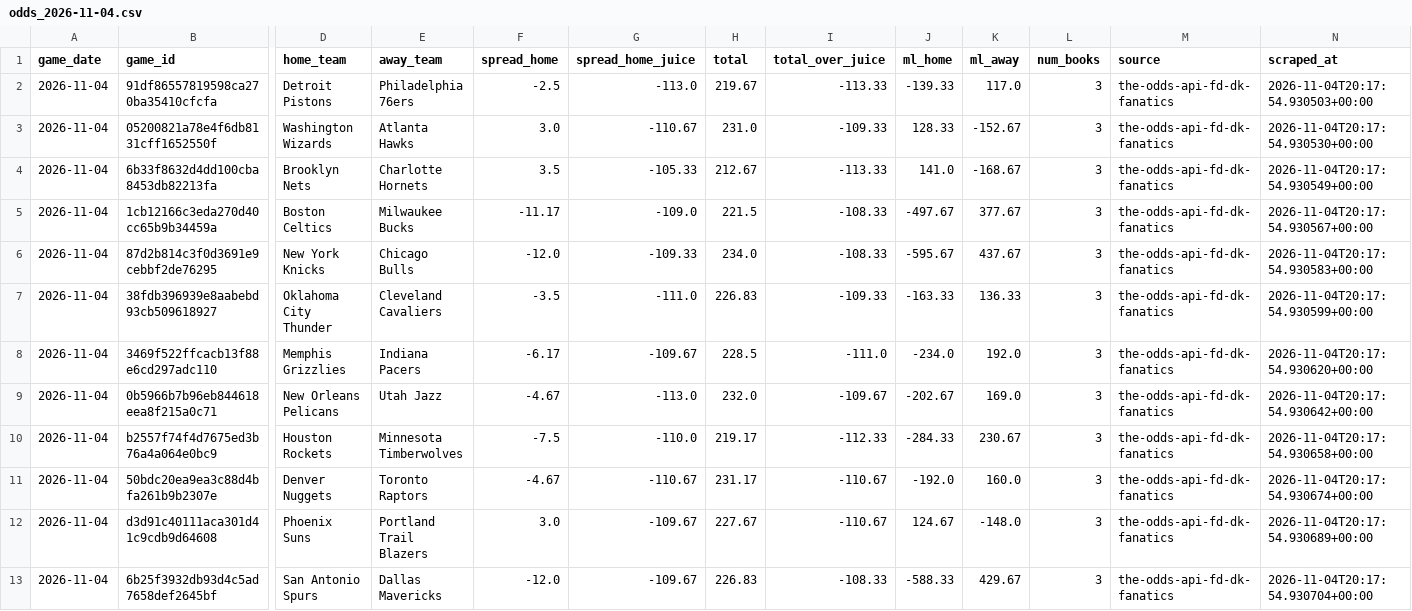
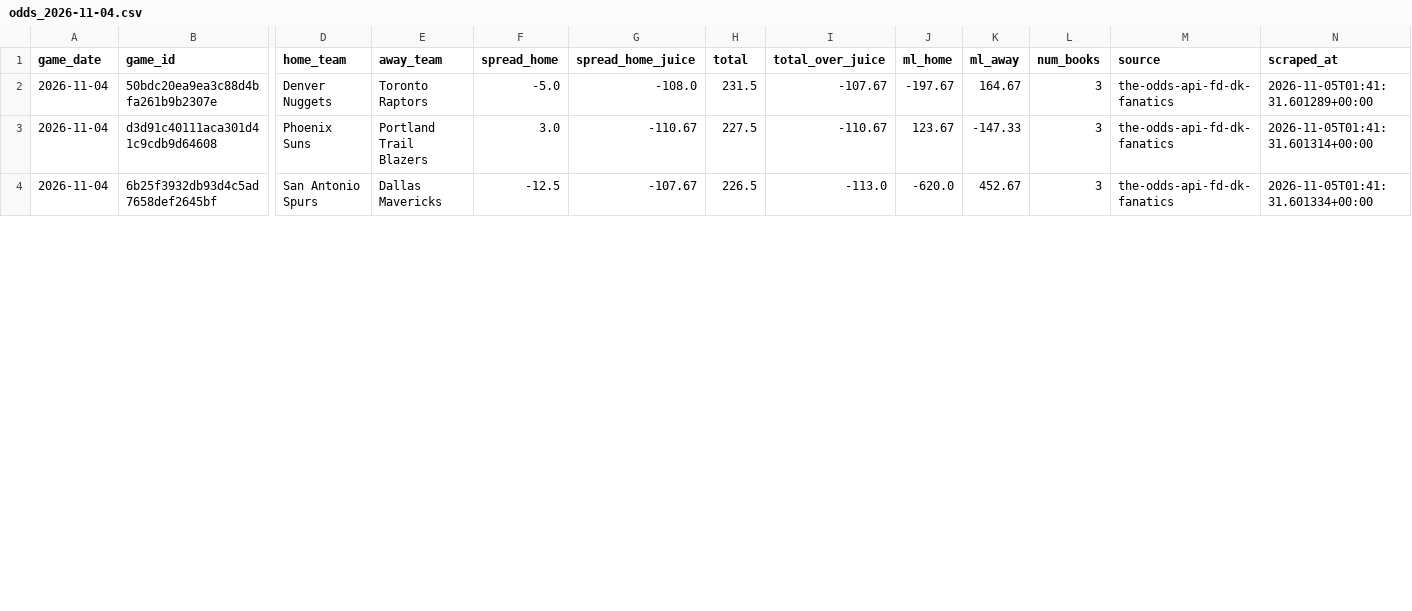
Before and after one commit to bigtyme2k3/Nba-model, a CSV file: data/raw/odds_2026-11-04.csv, drawn as a sheet; only a part is shown, gaps mark what is left out; removed rows and columns are numbered as before the commit, all else as after; rows hold the shown columns only; the diff covers the shown part only; the diff names each change by its address in the sheet, - before the commit and + after, or states it on an @@ line.

```diff
--- a/data/raw/odds_2026-11-04.csv
+++ b/data/raw/odds_2026-11-04.csv
-row 2: 2026-11-04 | 91df86557819598ca270ba35410cfcfa | Detroit Pistons | Philadelphia 76ers | -2.5 | -113.0 | 219.67 | -113.33 | -139.33 | 117.0 | 3 | the-odds-api-fd-dk-fanatics | 2026-11-04T20:17:54.930503+00:00
-row 3: 2026-11-04 | 05200821a78e4f6db8131cff1652550f | Washington Wizards | Atlanta Hawks | 3.0 | -110.67 | 231.0 | -109.33 | 128.33 | -152.67 | 3 | the-odds-api-fd-dk-fanatics | 2026-11-04T20:17:54.930530+00:00
-row 4: 2026-11-04 | 6b33f8632d4dd100cba8453db82213fa | Brooklyn Nets | Charlotte Hornets | 3.5 | -105.33 | 212.67 | -113.33 | 141.0 | -168.67 | 3 | the-odds-api-fd-dk-fanatics | 2026-11-04T20:17:54.930549+00:00
-row 5: 2026-11-04 | 1cb12166c3eda270d40cc65b9b34459a | Boston Celtics | Milwaukee Bucks | -11.17 | -109.0 | 221.5 | -108.33 | -497.67 | 377.67 | 3 | the-odds-api-fd-dk-fanatics | 2026-11-04T20:17:54.930567+00:00
-row 6: 2026-11-04 | 87d2b814c3f0d3691e9cebbf2de76295 | New York Knicks | Chicago Bulls | -12.0 | -109.33 | 234.0 | -108.33 | -595.67 | 437.67 | 3 | the-odds-api-fd-dk-fanatics | 2026-11-04T20:17:54.930583+00:00
-row 7: 2026-11-04 | 38fdb396939e8aabebd93cb509618927 | Oklahoma City Thunder | Cleveland Cavaliers | -3.5 | -111.0 | 226.83 | -109.33 | -163.33 | 136.33 | 3 | the-odds-api-fd-dk-fanatics | 2026-11-04T20:17:54.930599+00:00
-row 8: 2026-11-04 | 3469f522ffcacb13f88e6cd297adc110 | Memphis Grizzlies | Indiana Pacers | -6.17 | -109.67 | 228.5 | -111.0 | -234.0 | 192.0 | 3 | the-odds-api-fd-dk-fanatics | 2026-11-04T20:17:54.930620+00:00
-row 9: 2026-11-04 | 0b5966b7b96eb844618eea8f215a0c71 | New Orleans Pelicans | Utah Jazz | -4.67 | -113.0 | 232.0 | -109.67 | -202.67 | 169.0 | 3 | the-odds-api-fd-dk-fanatics | 2026-11-04T20:17:54.930642+00:00
-row 10: 2026-11-04 | b2557f74f4d7675ed3b76a4a064e0bc9 | Houston Rockets | Minnesota Timberwolves | -7.5 | -110.0 | 219.17 | -112.33 | -284.33 | 230.67 | 3 | the-odds-api-fd-dk-fanatics | 2026-11-04T20:17:54.930658+00:00
-F2 (spread_home): -4.67
+F2 (spread_home): -5.0
-G2 (spread_home_juice): -110.67
+G2 (spread_home_juice): -108.0
-H2 (total): 231.17
+H2 (total): 231.5
-I2 (total_over_juice): -110.67
+I2 (total_over_juice): -107.67
-J2 (ml_home): -192.0
+J2 (ml_home): -197.67
-K2 (ml_away): 160.0
+K2 (ml_away): 164.67
-N2 (scraped_at): 2026-11-04T20:17:54.930674+00:00
+N2 (scraped_at): 2026-11-05T01:41:31.601289+00:00
-G3 (spread_home_juice): -109.67
+G3 (spread_home_juice): -110.67
-H3 (total): 227.67
+H3 (total): 227.5
-J3 (ml_home): 124.67
+J3 (ml_home): 123.67
-K3 (ml_away): -148.0
+K3 (ml_away): -147.33
-N3 (scraped_at): 2026-11-04T20:17:54.930689+00:00
+N3 (scraped_at): 2026-11-05T01:41:31.601314+00:00
-F4 (spread_home): -12.0
+F4 (spread_home): -12.5
-G4 (spread_home_juice): -109.67
+G4 (spread_home_juice): -107.67
-H4 (total): 226.83
+H4 (total): 226.5
-I4 (total_over_juice): -108.33
+I4 (total_over_juice): -113.0
-J4 (ml_home): -588.33
+J4 (ml_home): -620.0
-K4 (ml_away): 429.67
+K4 (ml_away): 452.67
-N4 (scraped_at): 2026-11-04T20:17:54.930704+00:00
+N4 (scraped_at): 2026-11-05T01:41:31.601334+00:00
```
Also changed, not shown: 11 edited cells elsewhere in this file, data/raw/injuries_2026-11-04.csv, data/raw/injuries_today.csv, 17 other files.
